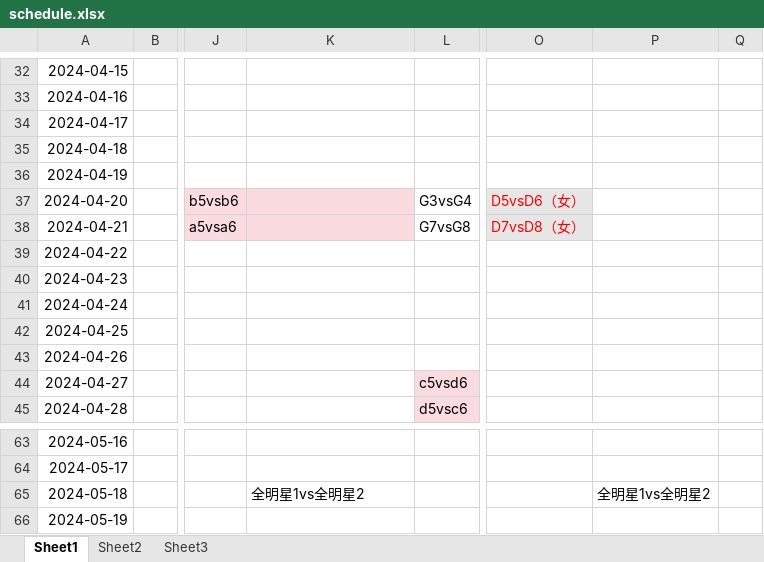
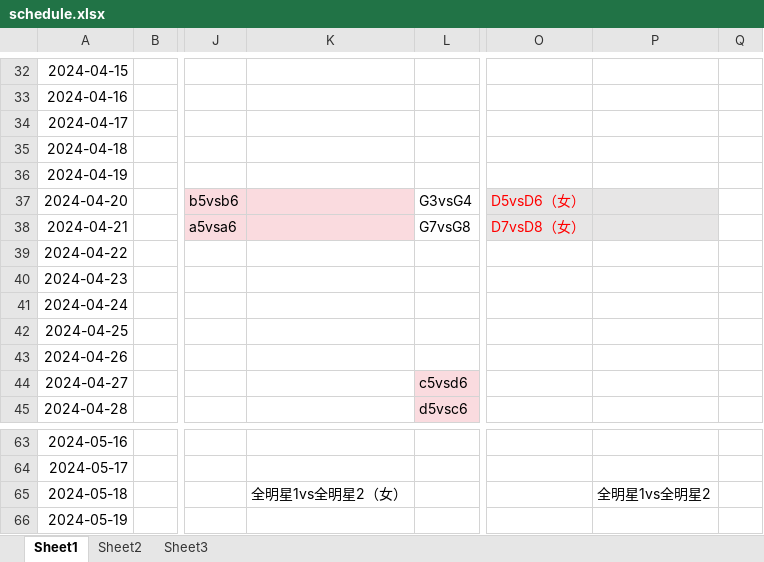
Before and after one commit to jiumao2/Miniprogram-PKUBA, an Excel workbook: schedule.xlsx, sheet Sheet1, drawn as a sheet; only a part is shown, gaps mark what is left out; values as stored, in another font and other column widths than the file's, no borders; the diff covers the shown part only; the diff names each change by its address in the sheet, - before the commit and + after, or states it on an @@ line.

```diff
--- a/schedule.xlsx (sheet Sheet1)
+++ b/schedule.xlsx (sheet Sheet1)
-P37:P38 fill: none
+P37:P38 fill: #E7E6E6
-K65: 全明星1vs全明星2
+K65: 全明星1vs全明星2（女）
```
Also changed, not shown: 18 edited cells and cell formats elsewhere in this sheet, 6 other files.
